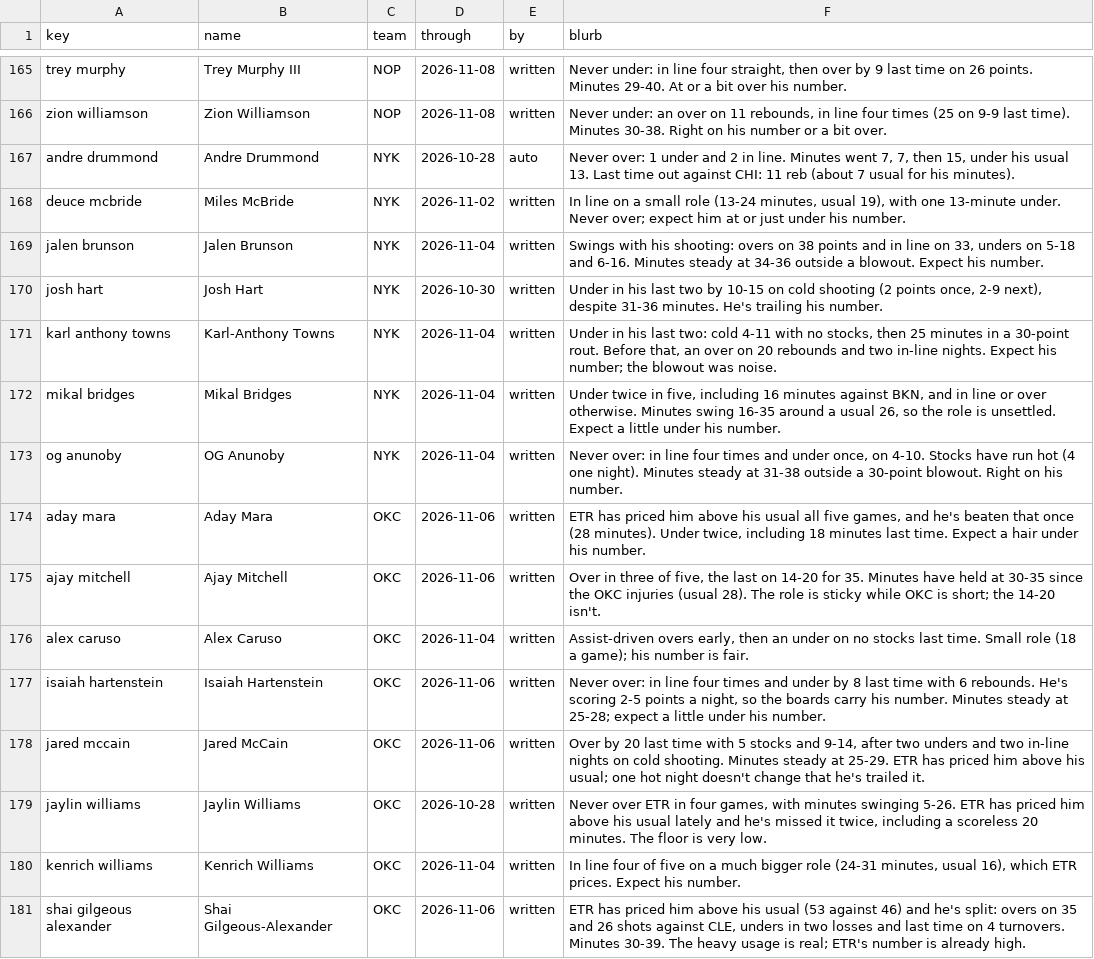
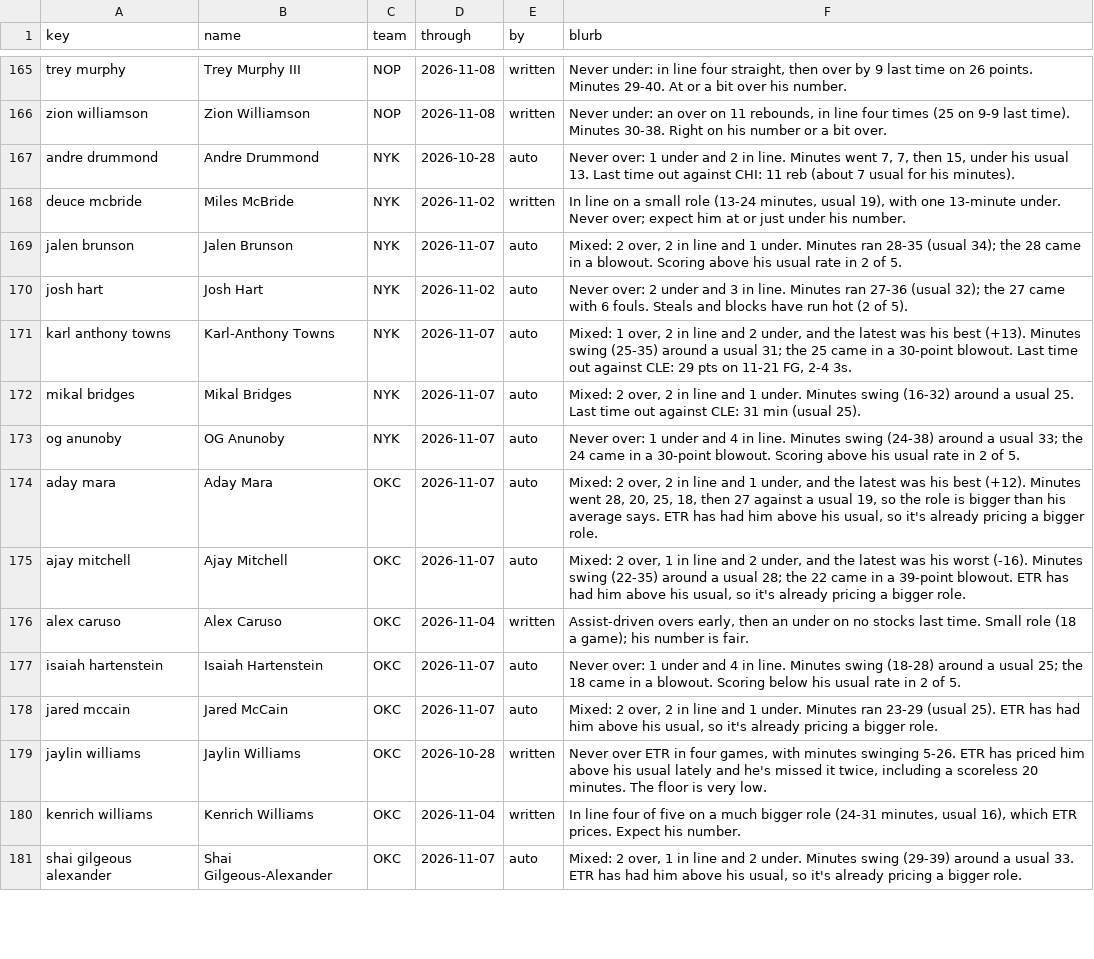
Before and after one commit to JonBoyBeats/br_rankings, a CSV file: analysis/nba/form.csv, drawn as a sheet; only a part is shown, gaps mark what is left out; the diff covers the shown part only.

```diff
--- a/analysis/nba/form.csv
+++ b/analysis/nba/form.csv
@@ -168,14 +168,14 @@ andre drummond,Andre Drummond,NYK,2026-10-28,auto,"Never over: 1 under and 2 in
 deuce mcbride,Miles McBride,NYK,2026-11-02,written,"In line on a small role (13-24 minutes, usual 19), with one 13-minute under. Never over; expect him at or just under his number."
-jalen brunson,Jalen Brunson,NYK,2026-11-04,written,"Swings with his shooting: overs on 38 points and in line on 33, unders on 5-18 and 6-16. Minutes steady at 34-36 outside a blowout. Expect his number."
-josh hart,Josh Hart,NYK,2026-10-30,written,"Under in his last two by 10-15 on cold shooting (2 points once, 2-9 next), despite 31-36 minutes. He's trailing his number."
-karl anthony towns,Karl-Anthony Towns,NYK,2026-11-04,written,"Under in his last two: cold 4-11 with no stocks, then 25 minutes in a 30-point rout. Before that, an over on 20 rebounds and two in-line nights. Expect his number; the blowout was noise."
-mikal bridges,Mikal Bridges,NYK,2026-11-04,written,"Under twice in five, including 16 minutes against BKN, and in line or over otherwise. Minutes swing 16-35 around a usual 26, so the role is unsettled. Expect a little under his number."
-og anunoby,OG Anunoby,NYK,2026-11-04,written,"Never over: in line four times and under once, on 4-10. Stocks have run hot (4 one night). Minutes steady at 31-38 outside a 30-point blowout. Right on his number."
-aday mara,Aday Mara,OKC,2026-11-06,written,"ETR has priced him above his usual all five games, and he's beaten that once (28 minutes). Under twice, including 18 minutes last time. Expect a hair under his number."
-ajay mitchell,Ajay Mitchell,OKC,2026-11-06,written,"Over in three of five, the last on 14-20 for 35. Minutes have held at 30-35 since the OKC injuries (usual 28). The role is sticky while OKC is short; the 14-20 isn't."
+jalen brunson,Jalen Brunson,NYK,2026-11-07,auto,"Mixed: 2 over, 2 in line and 1 under. Minutes ran 28-35 (usual 34); the 28 came in a blowout. Scoring above his usual rate in 2 of 5."
+josh hart,Josh Hart,NYK,2026-11-02,auto,Never over: 2 under and 3 in line. Minutes ran 27-36 (usual 32); the 27 came with 6 fouls. Steals and blocks have run hot (2 of 5).
+karl anthony towns,Karl-Anthony Towns,NYK,2026-11-07,auto,"Mixed: 1 over, 2 in line and 2 under, and the latest was his best (+13). Minutes swing (25-35) around a usual 31; the 25 came in a 30-point blowout. Last time out against CLE: 29 pts on 11-21 FG, 2-4 3s."
+mikal bridges,Mikal Bridges,NYK,2026-11-07,auto,"Mixed: 2 over, 2 in line and 1 under. Minutes swing (16-32) around a usual 25. Last time out against CLE: 31 min (usual 25)."
+og anunoby,OG Anunoby,NYK,2026-11-07,auto,Never over: 1 under and 4 in line. Minutes swing (24-38) around a usual 33; the 24 came in a 30-point blowout. Scoring above his usual rate in 2 of 5.
+aday mara,Aday Mara,OKC,2026-11-07,auto,"Mixed: 2 over, 2 in line and 1 under, and the latest was his best (+12). Minutes went 28, 20, 25, 18, then 27 against a usual 19, so the role is bigger than his average says. ETR has had him above his usual, so it's already pricing a bigger role."
+ajay mitchell,Ajay Mitchell,OKC,2026-11-07,auto,"Mixed: 2 over, 1 in line and 2 under, and the latest was his worst (-16). Minutes swing (22-35) around a usual 28; the 22 came in a 39-point blowout. ETR has had him above his usual, so it's already pricing a bigger role."
 alex caruso,Alex Caruso,OKC,2026-11-04,written,"Assist-driven overs early, then an under on no stocks last time. Small role (18 a game); his number is fair."
-isaiah hartenstein,Isaiah Hartenstein,OKC,2026-11-06,written,"Never over: in line four times and under by 8 last time with 6 rebounds. He's scoring 2-5 points a night, so the boards carry his number. Minutes steady at 25-28; expect a little under his number."
-jared mccain,Jared McCain,OKC,2026-11-06,written,"Over by 20 last time with 5 stocks and 9-14, after two unders and two in-line nights on cold shooting. Minutes steady at 25-29. ETR has priced him above his usual; one hot night doesn't change that he's trailed it."
+isaiah hartenstein,Isaiah Hartenstein,OKC,2026-11-07,auto,Never over: 1 under and 4 in line. Minutes swing (18-28) around a usual 25; the 18 came in a blowout. Scoring below his usual rate in 2 of 5.
+jared mccain,Jared McCain,OKC,2026-11-07,auto,"Mixed: 2 over, 2 in line and 1 under. Minutes ran 23-29 (usual 25). ETR has had him above his usual, so it's already pricing a bigger role."
 jaylin williams,Jaylin Williams,OKC,2026-10-28,written,"Never over ETR in four games, with minutes swinging 5-26. ETR has priced him above his usual lately and he's missed it twice, including a scoreless 20 minutes. The floor is very low."
 kenrich williams,Kenrich Williams,OKC,2026-11-04,written,"In line four of five on a much bigger role (24-31 minutes, usual 16), which ETR prices. Expect his number."
-shai gilgeous alexander,Shai Gilgeous-Alexander,OKC,2026-11-06,written,"ETR has priced him above his usual (53 against 46) and he's split: overs on 35 and 26 shots against CLE, unders in two losses and last time on 4 turnovers. Minutes 30-39. The heavy usage is real; ETR's number is already high."
+shai gilgeous alexander,Shai Gilgeous-Alexander,OKC,2026-11-07,auto,"Mixed: 2 over, 1 in line and 2 under. Minutes swing (29-39) around a usual 33. ETR has had him above his usual, so it's already pricing a bigger role."
```
Also changed, not shown: 1 added row and 100 edited cells elsewhere in this file, analysis/nba/takes/2026-11-10_recent.csv, 1 other file.
